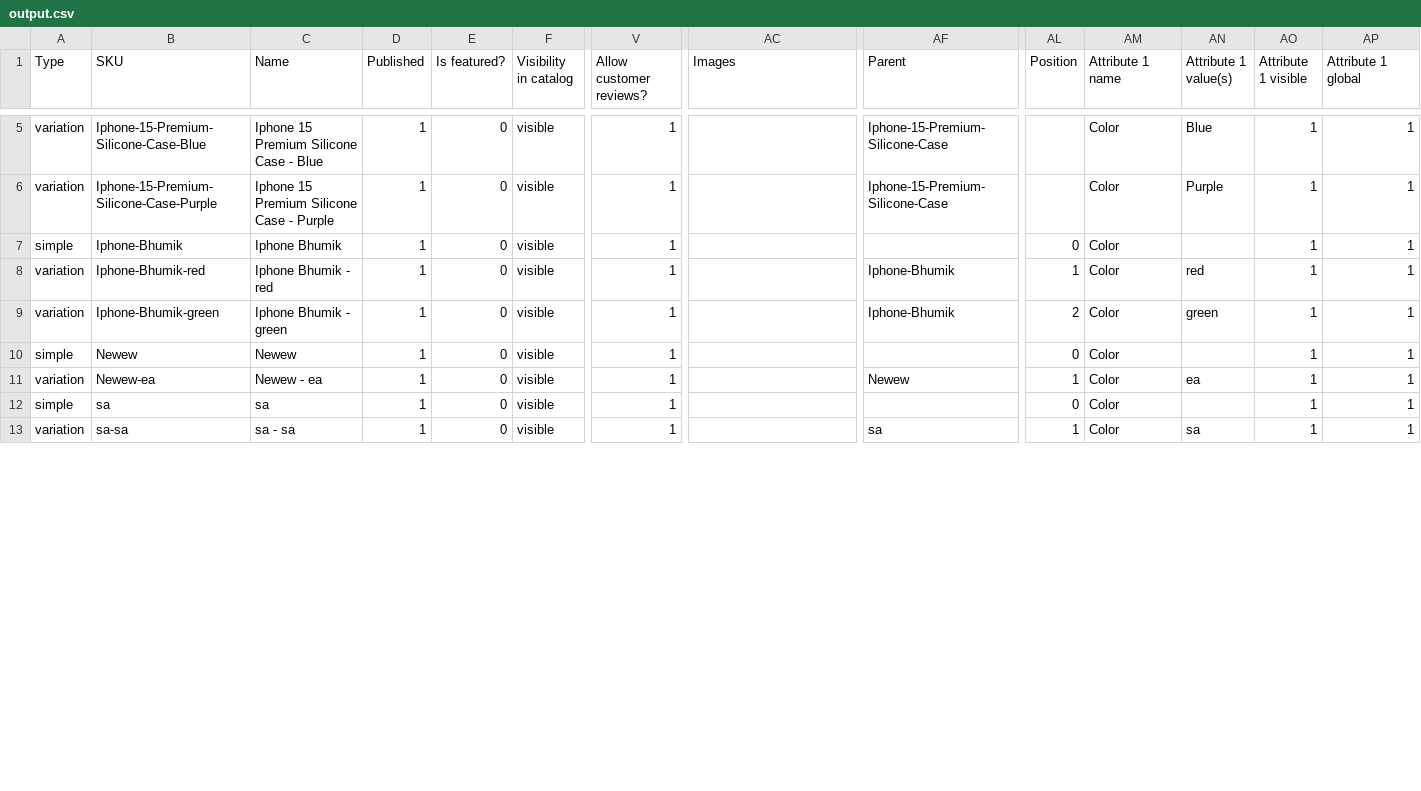
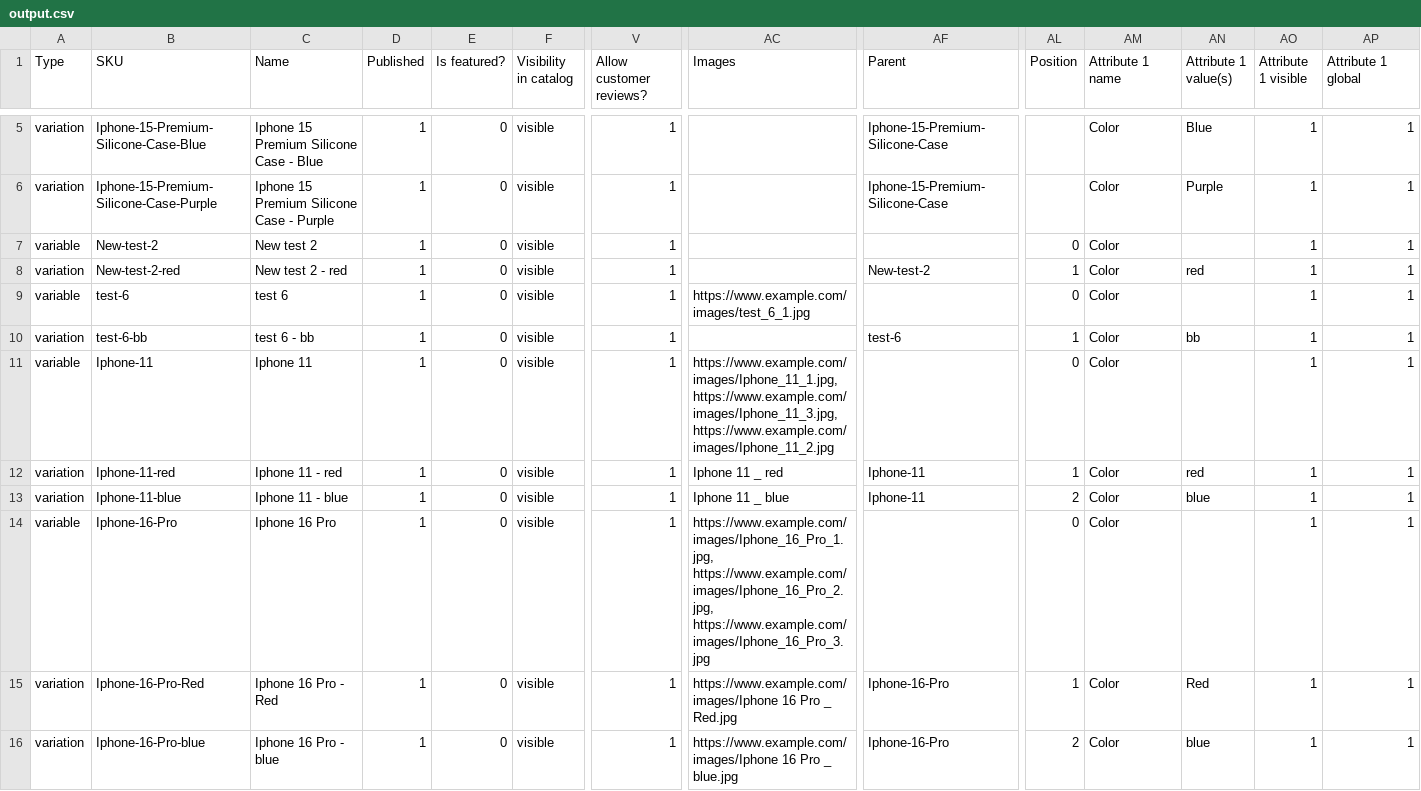
Before and after one commit to yash001dev/learn-web-scrape, a CSV file: output.csv, drawn as a sheet; only a part is shown, gaps mark what is left out; addresses are those after the commit; rows hold the shown columns only; the diff covers the shown part only; the diff names each change by its address in the sheet, - before the commit and + after, or states it on an @@ line.

```diff
--- a/output.csv
+++ b/output.csv
-A7 (Type): simple
+A7 (Type): variable
-B7 (SKU): Iphone-Bhumik
+B7 (SKU): New-test-2
-C7 (Name): Iphone Bhumik
+C7 (Name): New test 2
-B8 (SKU): Iphone-Bhumik-red
+B8 (SKU): New-test-2-red
-C8 (Name): Iphone Bhumik - red
+C8 (Name): New test 2 - red
-AF8 (Parent): Iphone-Bhumik
+AF8 (Parent): New-test-2
+row 9: variable | test-6 | test 6 | 1 | 0 | visible | 1 | https://www.example.com/images/test_6_1.jpg |  | 0 | Color |  | 1 | 1
-B10 (SKU): Iphone-Bhumik-green
+B10 (SKU): test-6-bb
-C10 (Name): Iphone Bhumik - green
+C10 (Name): test 6 - bb
-AF10 (Parent): Iphone-Bhumik
+AF10 (Parent): test-6
-AL10 (Position): 2
+AL10 (Position): 1
-AN10 (Attribute 1 value(s)): green
+AN10 (Attribute 1 value(s)): bb
-A11 (Type): simple
+A11 (Type): variable
-B11 (SKU): Newew
+B11 (SKU): Iphone-11
-C11 (Name): Newew
+C11 (Name): Iphone 11
-AC11 (Images): (empty)
+AC11 (Images): https://www.example.com/images/Iphone_11_1.jpg, https://www.example.com/images/Iphone_11_3.jpg, https://www.example.com/images/Iphone_11_2.jpg
-B12 (SKU): Newew-ea
+B12 (SKU): Iphone-11-red
-C12 (Name): Newew - ea
+C12 (Name): Iphone 11 - red
-AC12 (Images): (empty)
+AC12 (Images): Iphone 11 _ red
-AF12 (Parent): Newew
+AF12 (Parent): Iphone-11
-AN12 (Attribute 1 value(s)): ea
+AN12 (Attribute 1 value(s)): red
+row 13: variation | Iphone-11-blue | Iphone 11 - blue | 1 | 0 | visible | 1 | Iphone 11 _ blue | Iphone-11 | 2 | Color | blue | 1 | 1
-A14 (Type): simple
+A14 (Type): variable
-B14 (SKU): sa
+B14 (SKU): Iphone-16-Pro
-C14 (Name): sa
+C14 (Name): Iphone 16 Pro
-AC14 (Images): (empty)
+AC14 (Images): https://www.example.com/images/Iphone_16_Pro_1.jpg, https://www.example.com/images/Iphone_16_Pro_2.jpg, https://www.example.com/images/Iphone_16_Pro_3.jpg
-B15 (SKU): sa-sa
+B15 (SKU): Iphone-16-Pro-Red
-C15 (Name): sa - sa
+C15 (Name): Iphone 16 Pro - Red
-AC15 (Images): (empty)
+AC15 (Images): https://www.example.com/images/Iphone 16 Pro _ Red.jpg
-AF15 (Parent): sa
+AF15 (Parent): Iphone-16-Pro
-AN15 (Attribute 1 value(s)): sa
+AN15 (Attribute 1 value(s)): Red
+row 16: variation | Iphone-16-Pro-blue | Iphone 16 Pro - blue | 1 | 0 | visible | 1 | https://www.example.com/images/Iphone 16 Pro _ blue.jpg | Iphone-16-Pro | 2 | Color | blue | 1 | 1
```
Also changed, not shown: 1 added row and 58 edited cells elsewhere in this file, 1 other file.
